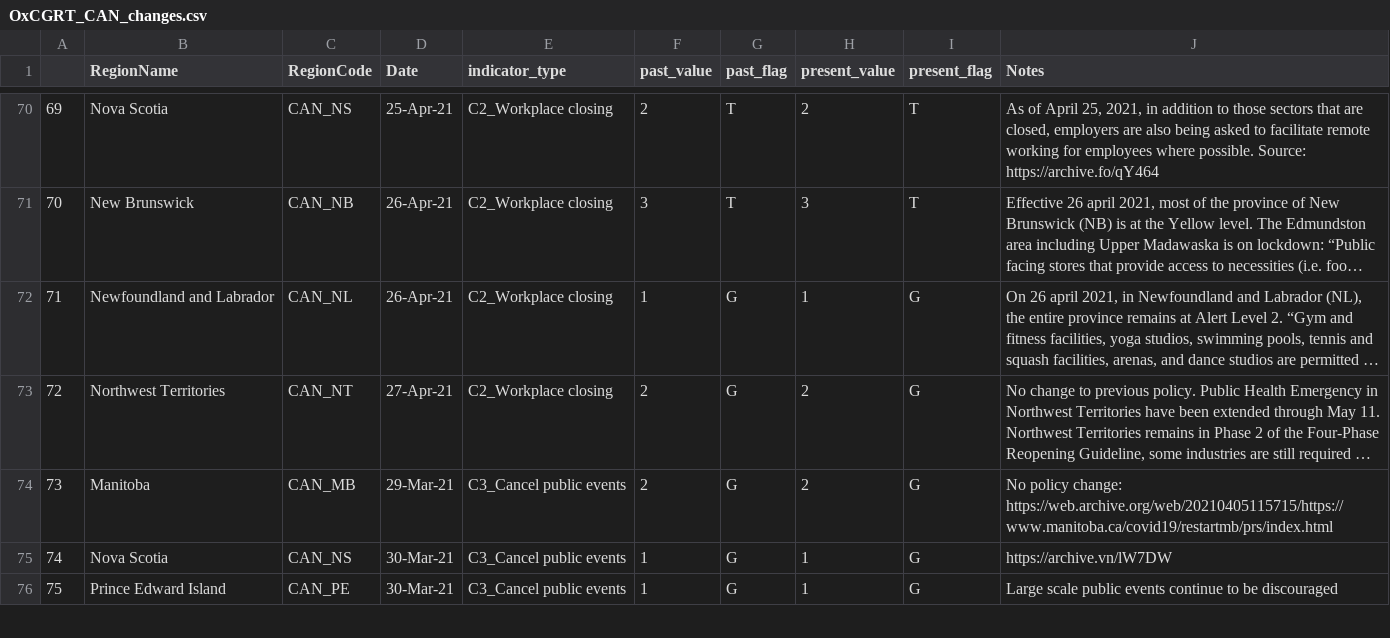
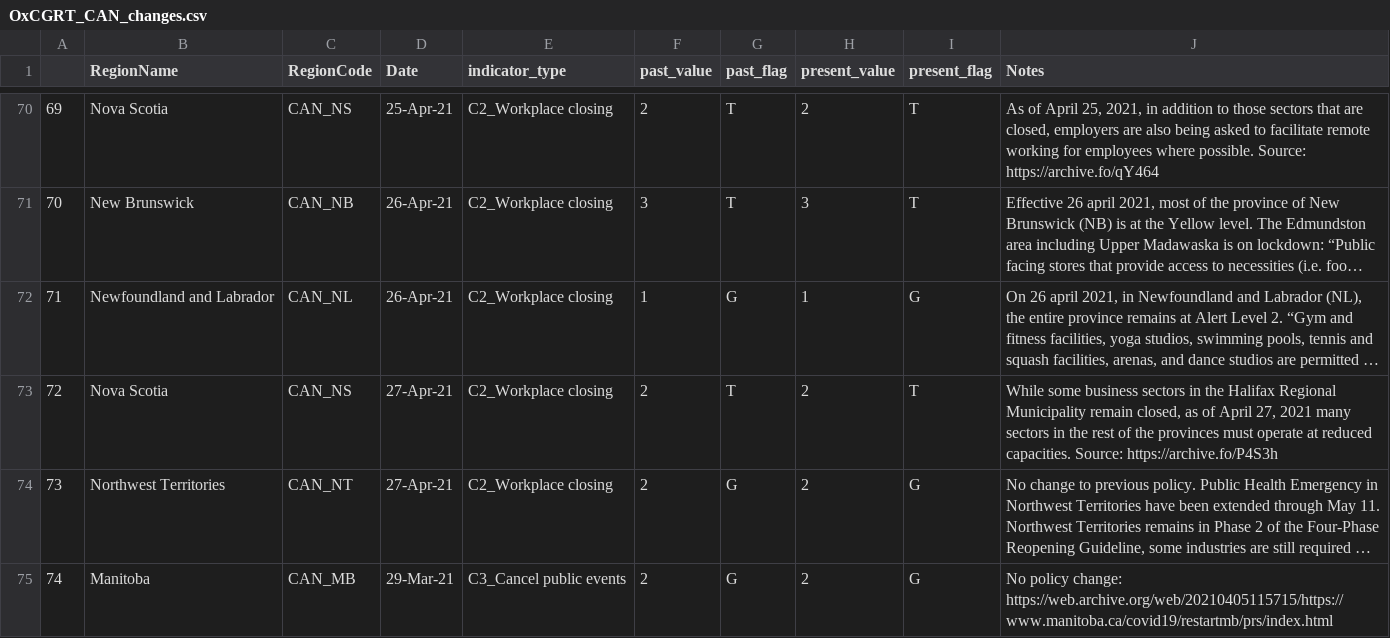
Before and after one commit to saptahash/BSGtracker_analysis, a CSV file: data/OxCGRT_CAN_changes.csv, drawn as a sheet; only a part is shown, gaps mark what is left out; the shorter side is filled out with more unchanged rows; long unchanged cells end in …; addresses are those after the commit; the diff covers the shown part only; the diff names each change by its address in the sheet, - before the commit and + after, or states it on an @@ line.

```diff
--- a/data/OxCGRT_CAN_changes.csv
+++ b/data/OxCGRT_CAN_changes.csv
+row 73: 72 | Nova Scotia | CAN_NS | 27-Apr-21 | C2_Workplace closing | 2 | T | 2 | T | While some business sectors in the Halifax Regional Municipality remain closed, as of April 27, 2021 many sectors in the rest of the provinces must operate at reduced capacities. Source: https://archive.fo/P4S3h
@@ column A renumbered from row 74 down @@
```
Also changed, not shown: 3 added rows and 1 removed row elsewhere in this file, 1 other file.
